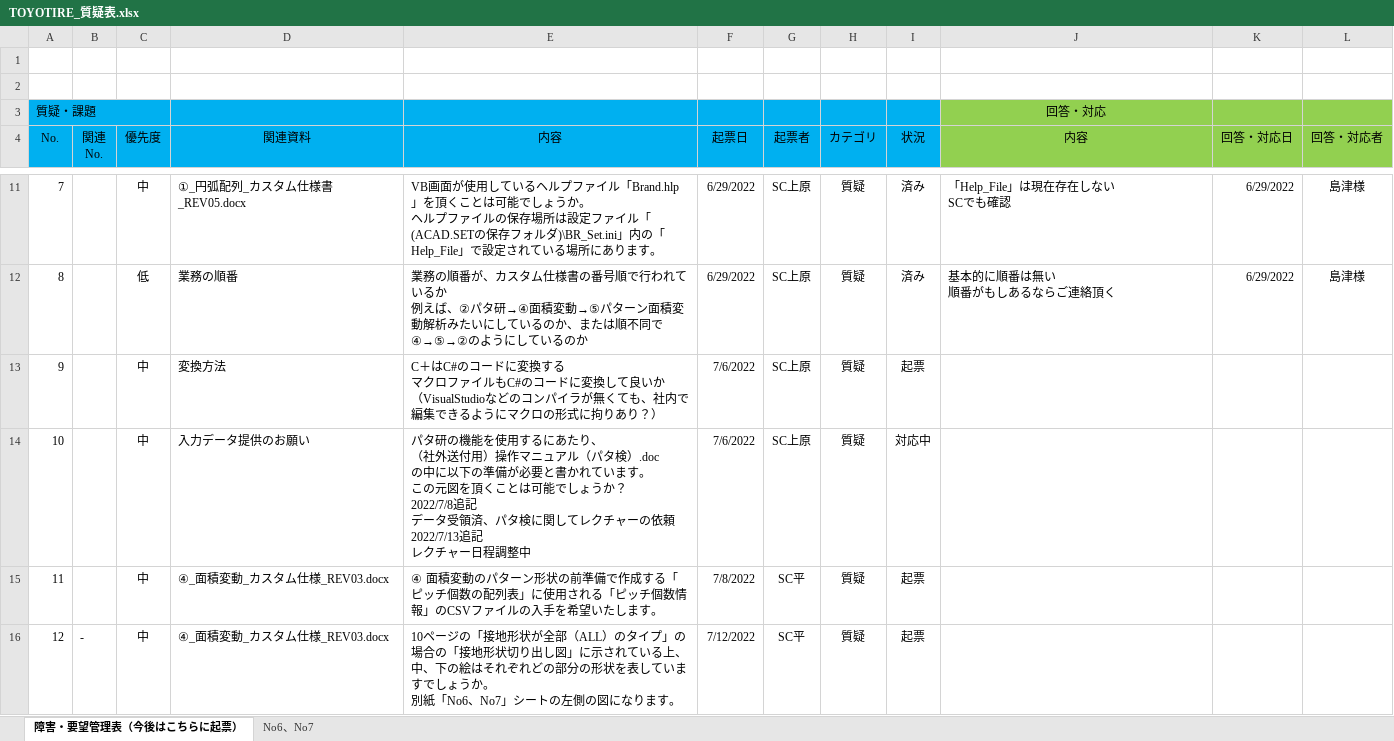
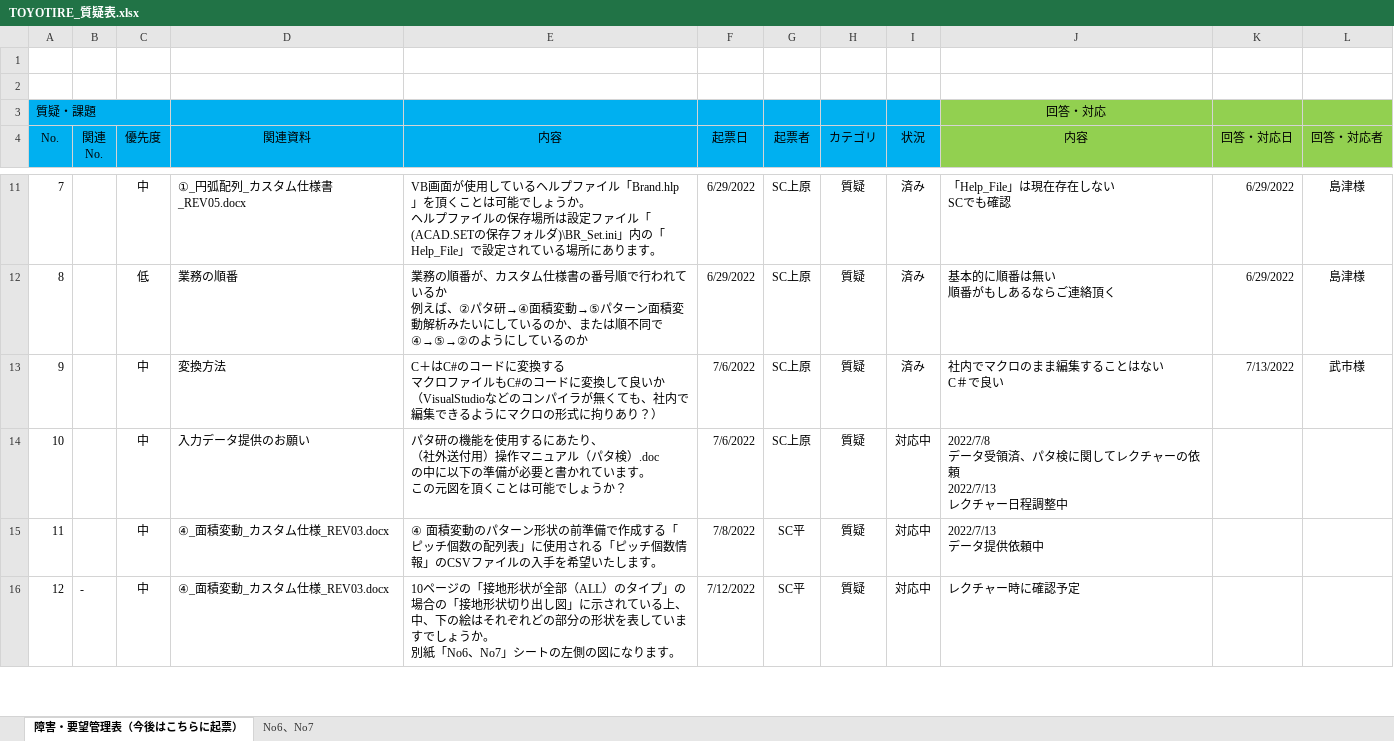
Before and after one commit to ichiro-uehara/TOYOTIRE_BRAND, an Excel workbook: 質疑表/TOYOTIRE_質疑表.xlsx, sheet 障害・要望管理表（今後はこちらに起票）, drawn as a sheet; only a part is shown, gaps mark what is left out; values as stored, in another font and other column widths than the file's, no borders; conditional formats not drawn; ↵ is a line break in a cell; the diff covers the shown part only; the diff names each change by its address in the sheet, - before the commit and + after, or states it on an @@ line.

Commit message:
質疑表 upload

```diff
--- a/質疑表/TOYOTIRE_質疑表.xlsx (sheet 障害・要望管理表（今後はこちらに起票）)
+++ b/質疑表/TOYOTIRE_質疑表.xlsx (sheet 障害・要望管理表（今後はこちらに起票）)
-I13 (状況): 起票
+I13 (状況): 済み
-J13 (内容): (empty)
+J13 (内容): 社内でマクロのまま編集することはない ↵ C＃で良い
-K13 (回答・対応日): (empty)
+K13 (回答・対応日): 7/13/2022
-L13 (回答・対応者): (empty)
+L13 (回答・対応者): 武市様
-E14 (内容): …ょうか？ ↵ 2022/7/8追記 ↵ データ受領済、パタ検に関してレクチャーの依頼 ↵ 2022/7/13追記 ↵ レクチャー日程調整中
+E14 (内容): …ょうか？
-J14 (内容): (empty)
+J14 (内容): 2022/7/8 ↵ データ受領済、パタ検に関してレクチャーの依頼 ↵ 2022/7/13 ↵ レクチャー日程調整中
-I15:I16 (状況): 起票
+I15:I16 (状況): 対応中
-J15 (内容): (empty)
+J15 (内容): 2022/7/13 ↵ データ提供依頼中
-J16 (内容): (empty)
+J16 (内容): レクチャー時に確認予定
```
Also changed, not shown: 14 edited cells elsewhere in this sheet.
